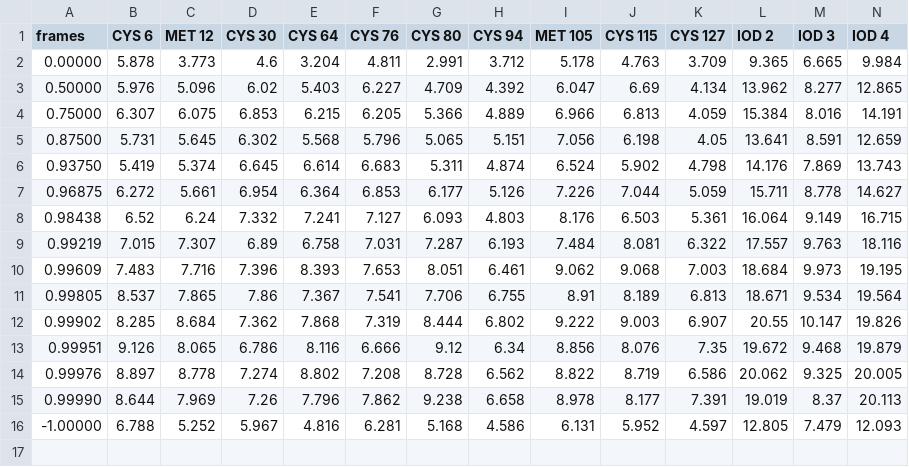
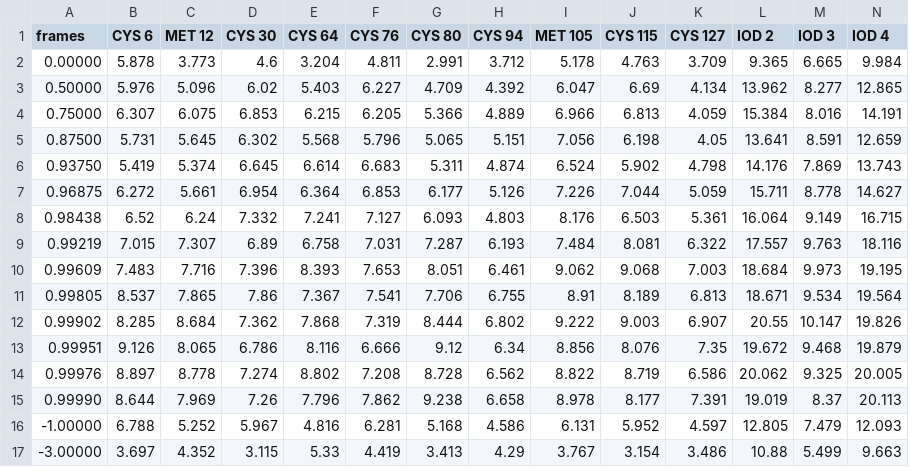
Before and after one commit to Hekstra-Lab/dw-examples, a CSV file: lysozyme/HEWL_anom_peak_heights.csv, drawn as a sheet; only a part is shown; rows hold the shown columns only; the diff names each change by its address in the sheet, - before the commit and + after, or states it on an @@ line.

```diff
--- a/lysozyme/HEWL_anom_peak_heights.csv
+++ b/lysozyme/HEWL_anom_peak_heights.csv
+row 17: -3.00000 | 3.697 | 4.352 | 3.115 | 5.33 | 4.419 | 3.413 | 4.29 | 3.767 | 3.154 | 3.486 | 10.88 | 5.499 | 9.663
```
Also changed, not shown: 16 other files.
